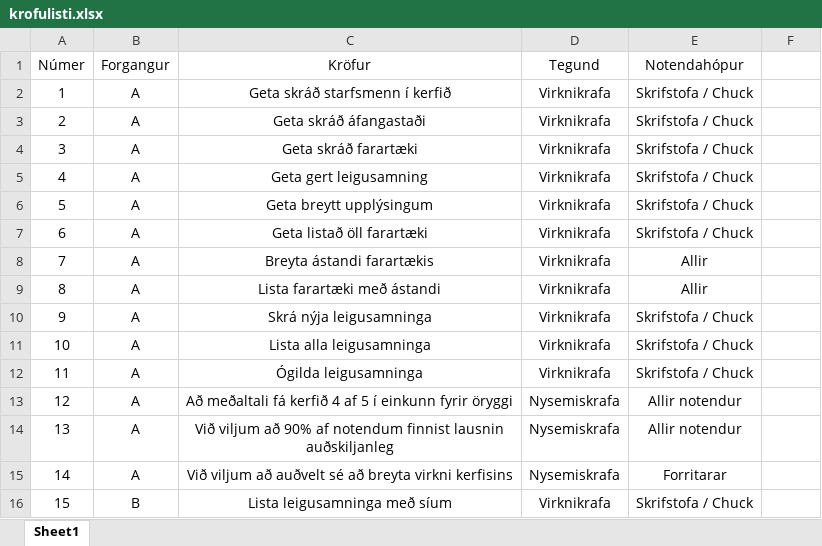
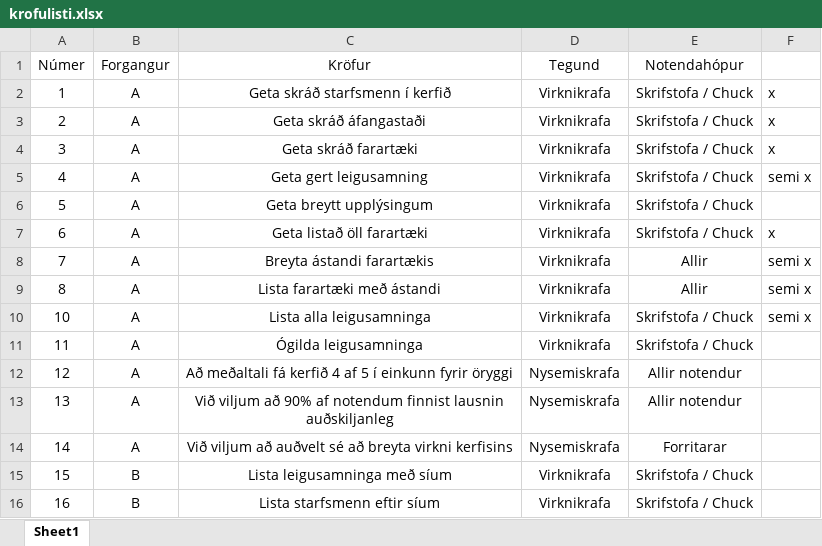
Before and after one commit to ThorRafnar/NaNAirCarRental, an Excel workbook: krofulisti/krofulisti.xlsx, sheet Sheet1, drawn as a sheet; only a part is shown; the shorter side is filled out with more unchanged rows; values as stored, in another font and other column widths than the file's, no borders; removed rows and columns are numbered as before the commit, all else as after; the diff names each change by its address in the sheet, - before the commit and + after, or states it on an @@ line.

```diff
--- a/krofulisti/krofulisti.xlsx (sheet Sheet1)
+++ b/krofulisti/krofulisti.xlsx (sheet Sheet1)
-F2:F4: (empty)
+F2:F4: x
-F5: (empty)
+F5: semi x
-F7: (empty)
+F7: x
-F8:F9: (empty)
+F8:F9: semi x
-row 10: 9 | A | Skrá nýja leigusamninga | Virknikrafa | Skrifstofa / Chuck
-F10: (empty)
+F10: semi x
```
Also changed, not shown: 3 other files.
